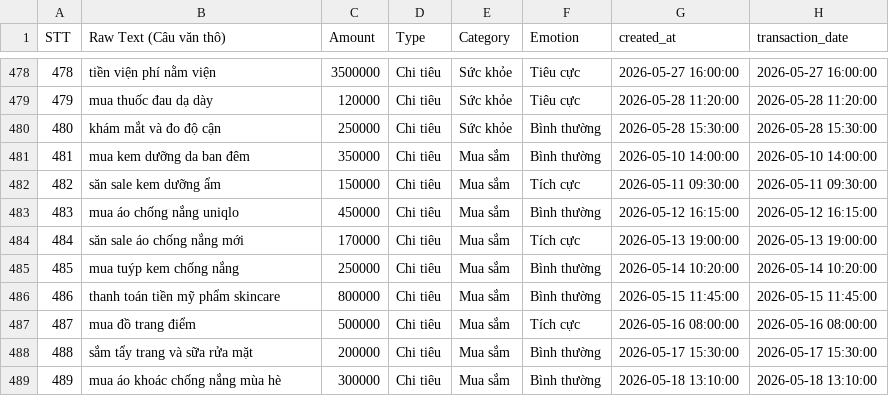
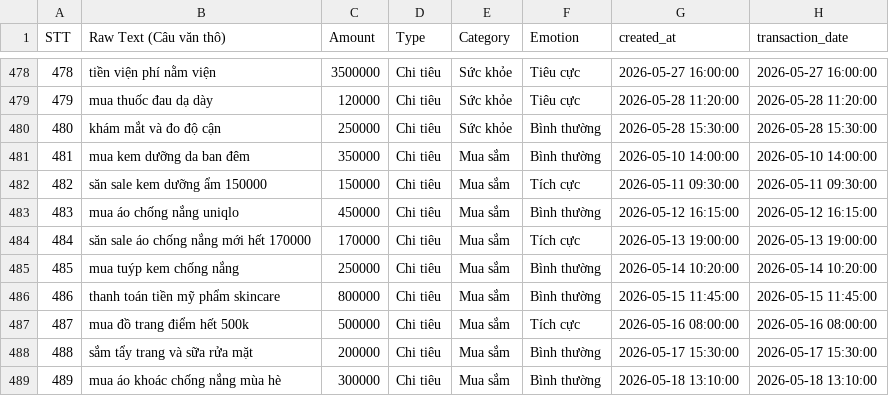
Before and after one commit to dieuanhs/TTCS, a CSV file: SourceCode/ai/data/dataset_v1.csv, drawn as a sheet; only a part is shown, gaps mark what is left out; the diff covers the shown part only.

```diff
--- a/SourceCode/ai/data/dataset_v1.csv
+++ b/SourceCode/ai/data/dataset_v1.csv
@@ -481,8 +481,8 @@ STT,Raw Text (Câu văn thô),Amount,Type,Category,Emotion,created_at,transactio
 481,mua kem dưỡng da ban đêm,350000,Chi tiêu,Mua sắm,Bình thường,2026-05-10 14:00:00,2026-05-10 14:00:00
-482,săn sale kem dưỡng ẩm,150000,Chi tiêu,Mua sắm,Tích cực,2026-05-11 09:30:00,2026-05-11 09:30:00
+482,săn sale kem dưỡng ẩm 150000,150000,Chi tiêu,Mua sắm,Tích cực,2026-05-11 09:30:00,2026-05-11 09:30:00
 483,mua áo chống nắng uniqlo,450000,Chi tiêu,Mua sắm,Bình thường,2026-05-12 16:15:00,2026-05-12 16:15:00
-484,săn sale áo chống nắng mới,170000,Chi tiêu,Mua sắm,Tích cực,2026-05-13 19:00:00,2026-05-13 19:00:00
+484,săn sale áo chống nắng mới hết 170000,170000,Chi tiêu,Mua sắm,Tích cực,2026-05-13 19:00:00,2026-05-13 19:00:00
 485,mua tuýp kem chống nắng,250000,Chi tiêu,Mua sắm,Bình thường,2026-05-14 10:20:00,2026-05-14 10:20:00
 486,thanh toán tiền mỹ phẩm skincare,800000,Chi tiêu,Mua sắm,Bình thường,2026-05-15 11:45:00,2026-05-15 11:45:00
-487,mua đồ trang điểm,500000,Chi tiêu,Mua sắm,Tích cực,2026-05-16 08:00:00,2026-05-16 08:00:00
+487,mua đồ trang điểm hết 500k,500000,Chi tiêu,Mua sắm,Tích cực,2026-05-16 08:00:00,2026-05-16 08:00:00
 488,sắm tẩy trang và sữa rửa mặt,200000,Chi tiêu,Mua sắm,Bình thường,2026-05-17 15:30:00,2026-05-17 15:30:00
```
Also changed, not shown: 47 edited cells elsewhere in this file, SourceCode/ai/data/dataset_v1_clean.csv, 10 other files.
